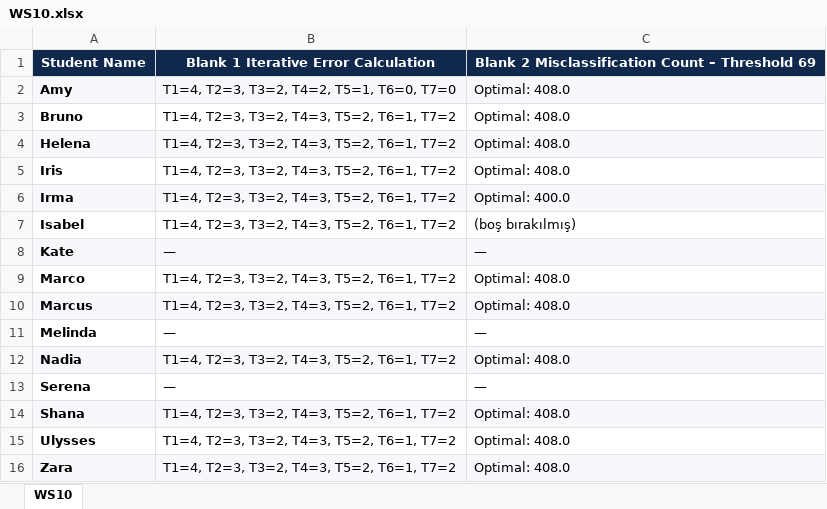
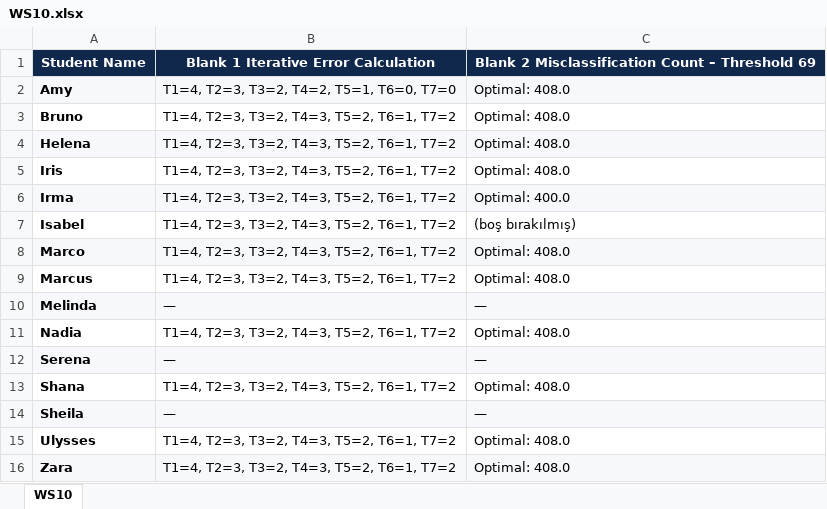
Before and after one commit to dedemerve/DecisionTrees-AICFT-Assessor, an Excel workbook: mmla_explorer/site/downloads/labeling/WS10.xlsx, sheet WS10, drawn as a sheet; values as stored, in another font and other column widths than the file's, no borders; removed rows and columns are numbered as before the commit, all else as after; the diff names each change by its address in the sheet, - before the commit and + after, or states it on an @@ line.

```diff
--- a/mmla_explorer/site/downloads/labeling/WS10.xlsx (sheet WS10)
+++ b/mmla_explorer/site/downloads/labeling/WS10.xlsx (sheet WS10)
-row 8: Kate | — | —
-A8:C8 fill: none
+A8:C8 fill: #F6F8FB
-A9:C9 fill: #F6F8FB
+A9:C9 fill: none
-A10:C10 fill: none
+A10:C10 fill: #F6F8FB
-A11:C11 fill: #F6F8FB
+A11:C11 fill: none
-A12:C12 fill: none
+A12:C12 fill: #F6F8FB
-A13:C13 fill: #F6F8FB
+A13:C13 fill: none
+row 14: Sheila | — | —
```
Also changed, not shown: mmla_explorer/site/downloads/labeling/WS12.xlsx, mmla_explorer/site/downloads/labeling/WS4.xlsx, 13 other files.
